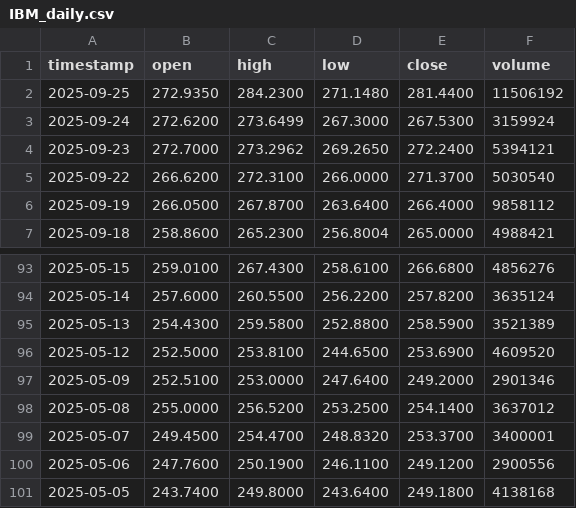
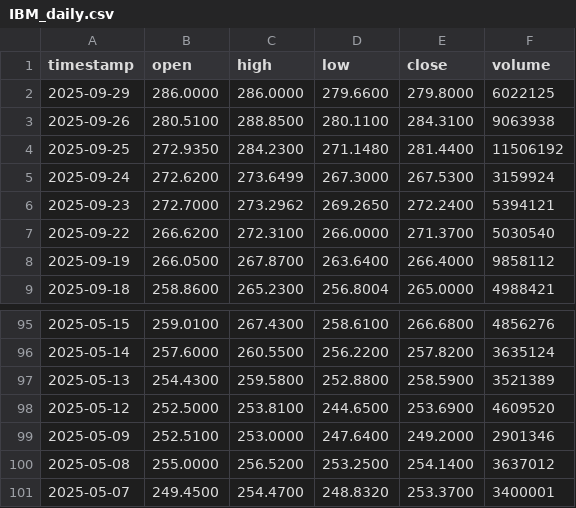
Before and after one commit to Klyeil/Stock, a CSV file: data/IBM_daily.csv, drawn as a sheet; only a part is shown, gaps mark what is left out; removed rows and columns are numbered as before the commit, all else as after; the diff names each change by its address in the sheet, - before the commit and + after, or states it on an @@ line.

```diff
--- a/data/IBM_daily.csv
+++ b/data/IBM_daily.csv
+row 2: 2025-09-29 | 286.0000 | 286.0000 | 279.6600 | 279.8000 | 6022125
+row 3: 2025-09-26 | 280.5100 | 288.8500 | 280.1100 | 284.3100 | 9063938
-row 100: 2025-05-06 | 247.7600 | 250.1900 | 246.1100 | 249.1200 | 2900556
-row 101: 2025-05-05 | 243.7400 | 249.8000 | 243.6400 | 249.1800 | 4138168
```
Also changed, not shown: data/AAPL_daily.csv, data/TSLA_daily.csv, 41 other files.
